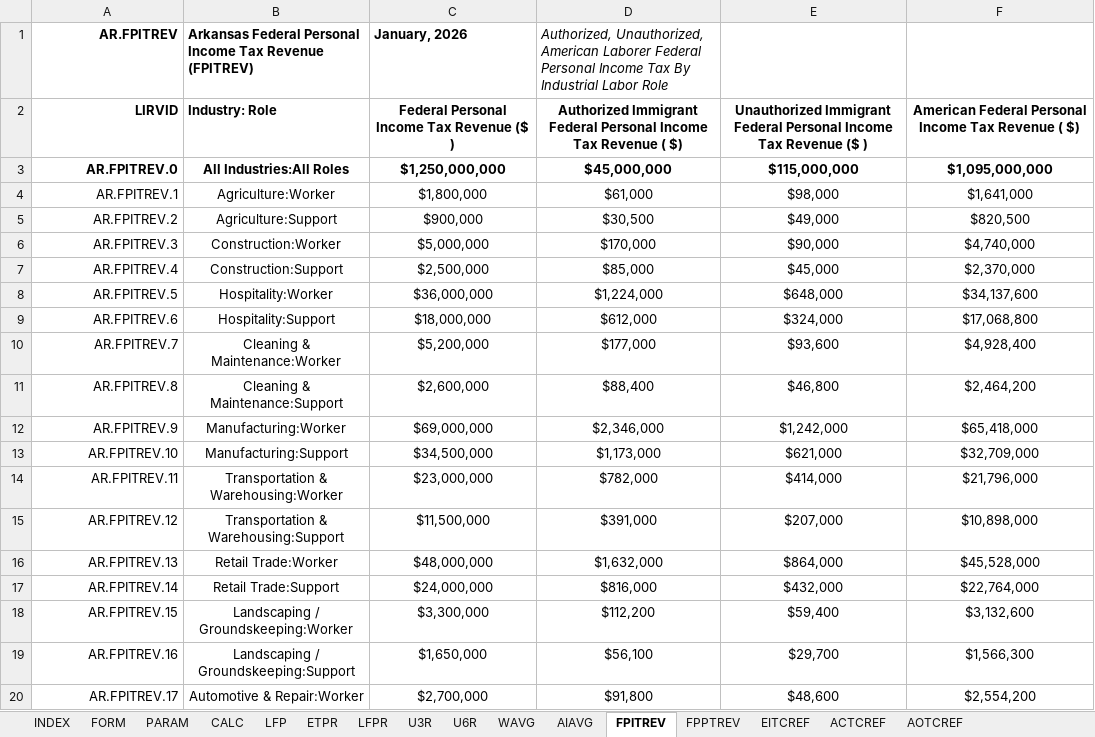
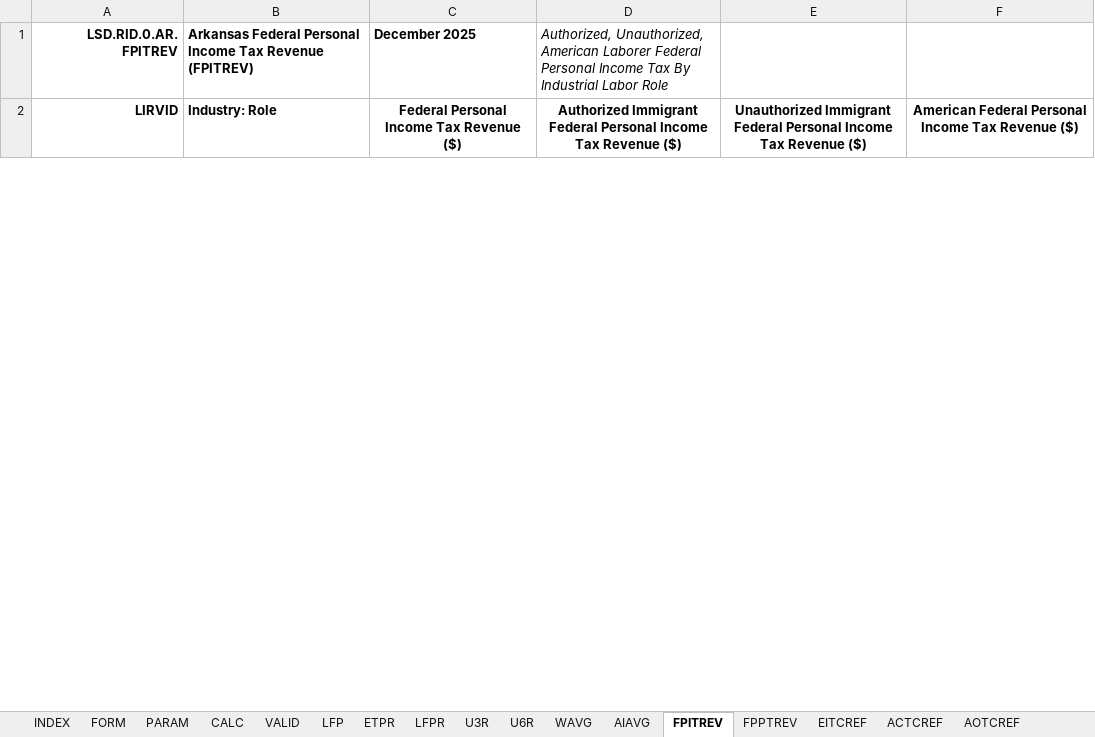
Before and after one commit to thomaspatrickwelborn/FITNESS, an Excel workbook: DES/LSD/LSD.REGION/LSD.RID.0/LSD.RID.0.AR.xlsx, sheet FPITREV, drawn as a sheet; only a part is shown; values as stored, in another font and other column widths than the file's, no borders; charts and pictures not drawn; removed rows and columns are numbered as before the commit, all else as after; the diff covers the shown part only; the diff names each change by its address in the sheet, - before the commit and + after, or states it on an @@ line.

```diff
--- a/DES/LSD/LSD.REGION/LSD.RID.0/LSD.RID.0.AR.xlsx (sheet FPITREV)
+++ b/DES/LSD/LSD.REGION/LSD.RID.0/LSD.RID.0.AR.xlsx (sheet FPITREV)
+sheet tab: VALID
-A1: AR.FPITREV
+A1: LSD.RID.0.AR.FPITREV
-C1: January, 2026
+C1: December 2025
-C2 (December 2025): Federal Personal Income Tax Revenue ($ )
+C2 (December 2025): Federal Personal Income Tax Revenue ($)
-D2: …Tax Revenue ( $)
+D2: …Tax Revenue ($)
-E2: …Tax Revenue ($ )
+E2: …Tax Revenue ($)
-F2: …Tax Revenue ( $)
+F2: …Tax Revenue ($)
-row 3: AR.FPITREV.0 | All Industries:All Roles | $1,250,000,000 | $45,000,000 | $115,000,000 | $1,095,000,000
-row 4: AR.FPITREV.1 | Agriculture:Worker | $1,800,000 | $61,000 | $98,000 | $1,641,000
-row 5: AR.FPITREV.2 | Agriculture:Support | $900,000 | $30,500 | $49,000 | $820,500
-row 6: AR.FPITREV.3 | Construction:Worker | $5,000,000 | $170,000 | $90,000 | $4,740,000
-row 7: AR.FPITREV.4 | Construction:Support | $2,500,000 | $85,000 | $45,000 | $2,370,000
-row 8: AR.FPITREV.5 | Hospitality:Worker | $36,000,000 | $1,224,000 | $648,000 | $34,137,600
-row 9: AR.FPITREV.6 | Hospitality:Support | $18,000,000 | $612,000 | $324,000 | $17,068,800
-row 10: AR.FPITREV.7 | Cleaning & Maintenance:Worker | $5,200,000 | $177,000 | $93,600 | $4,928,400
-row 11: AR.FPITREV.8 | Cleaning & Maintenance:Support | $2,600,000 | $88,400 | $46,800 | $2,464,200
-row 12: AR.FPITREV.9 | Manufacturing:Worker | $69,000,000 | $2,346,000 | $1,242,000 | $65,418,000
-row 13: AR.FPITREV.10 | Manufacturing:Support | $34,500,000 | $1,173,000 | $621,000 | $32,709,000
-row 14: AR.FPITREV.11 | Transportation & Warehousing:Worker | $23,000,000 | $782,000 | $414,000 | $21,796,000
-row 15: AR.FPITREV.12 | Transportation & Warehousing:Support | $11,500,000 | $391,000 | $207,000 | $10,898,000
-row 16: AR.FPITREV.13 | Retail Trade:Worker | $48,000,000 | $1,632,000 | $864,000 | $45,528,000
-row 17: AR.FPITREV.14 | Retail Trade:Support | $24,000,000 | $816,000 | $432,000 | $22,764,000
-row 18: AR.FPITREV.15 | Landscaping / Groundskeeping:Worker | $3,300,000 | $112,200 | $59,400 | $3,132,600
-row 19: AR.FPITREV.16 | Landscaping / Groundskeeping:Support | $1,650,000 | $56,100 | $29,700 | $1,566,300
-row 20: AR.FPITREV.17 | Automotive & Repair:Worker | $2,700,000 | $91,800 | $48,600 | $2,554,200
```
Also changed, not shown: 53 added rows and 17 removed rows elsewhere in this sheet, sheet CALC, sheet PARAM, sheet INDEX, sheet U6R, sheet AIAVG, sheet FPPTREV, 9 more sheets, formulas that keep their value, hidden cells, charts or pictures, 3 other files.
